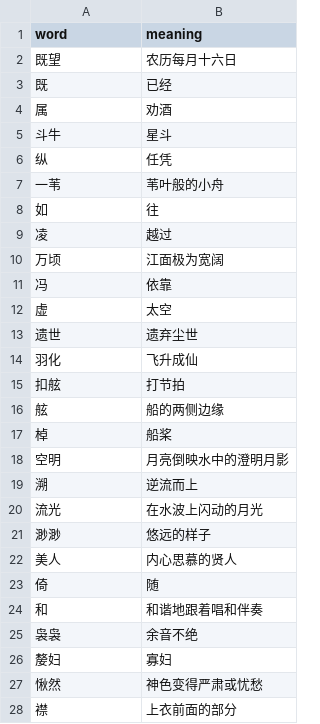
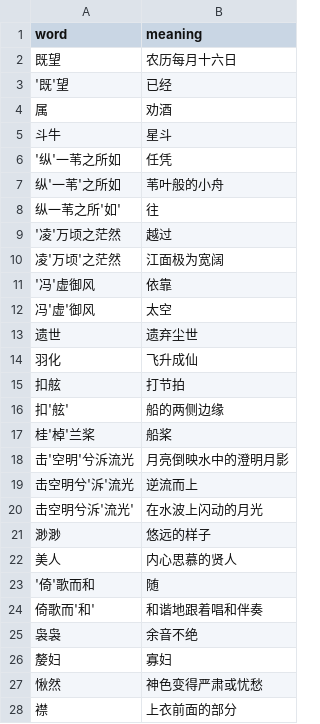
Before and after one commit to Sliver9487/EXAMMM, a CSV file: data/S3ZSL6.csv, drawn as a sheet; only a part is shown.

```diff
--- a/data/S3ZSL6.csv
+++ b/data/S3ZSL6.csv
@@ -2,12 +2,12 @@ word,meaning
 既望,农历每月十六日
-既,已经
+'既'望,已经
 属,劝酒
 斗牛,星斗
-纵,任凭
-一苇,苇叶般的小舟
-如,往
-凌,越过
-万顷,江面极为宽阔
-冯,依靠
-虚,太空
+'纵'一苇之所如,任凭
+纵'一苇'之所如,苇叶般的小舟
+纵一苇之所'如',往
+'凌'万顷之茫然,越过
+凌'万顷'之茫然,江面极为宽阔
+'冯'虚御风,依靠
+冯'虚'御风,太空
 遗世,遗弃尘世
@@ -15,11 +15,11 @@ word,meaning
 扣舷,打节拍
-舷,船的两侧边缘
-棹,船桨
-空明,月亮倒映水中的澄明月影
-溯,逆流而上
-流光,在水波上闪动的月光
+扣'舷',船的两侧边缘
+桂'棹'兰桨,船桨
+击'空明'兮泝流光,月亮倒映水中的澄明月影
+击空明兮'泝'流光,逆流而上
+击空明兮泝'流光',在水波上闪动的月光
 渺渺,悠远的样子
 美人,内心思慕的贤人
-倚,随
-和,和谐地跟着唱和伴奏
+'倚'歌而和,随
+倚歌而'和',和谐地跟着唱和伴奏
 袅袅,余音不绝
```
Also changed, not shown: data/S3ZSL5.csv, 2 other files.
